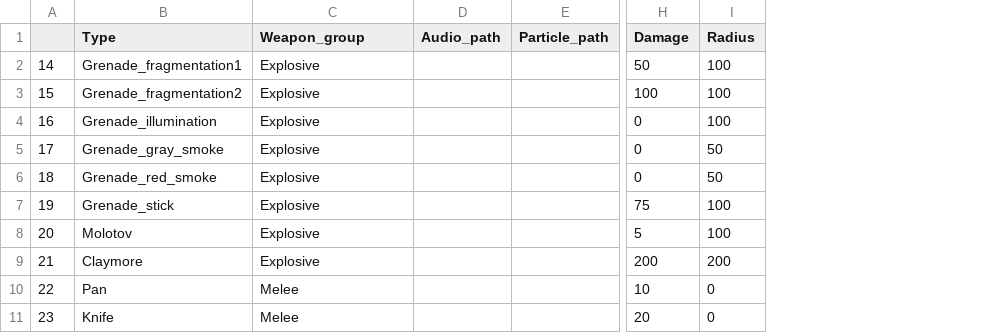
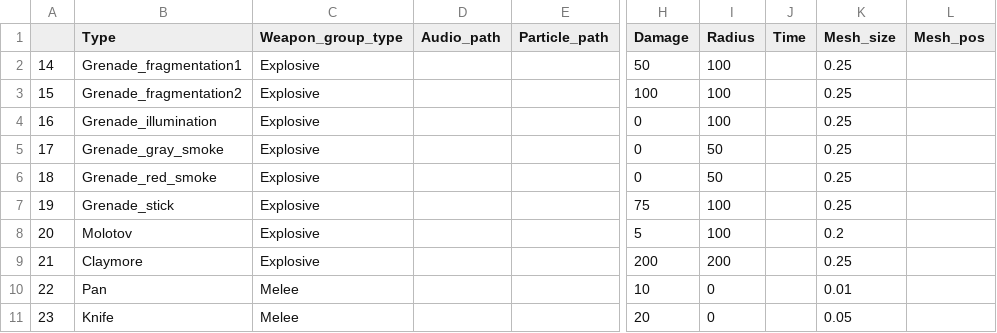
Before and after one commit to ShovelingLife/PUBG_UE4, a CSV file: 0_CSV/PUBG_UE4 - OTHER_WEAPON_DATA.csv, drawn as a sheet; only a part is shown, gaps mark what is left out; the diff names each change by its address in the sheet, - before the commit and + after, or states it on an @@ line.

```diff
--- a/0_CSV/PUBG_UE4 - OTHER_WEAPON_DATA.csv
+++ b/0_CSV/PUBG_UE4 - OTHER_WEAPON_DATA.csv
+column J (Time), empty
+column K (Mesh_size), rows 2-11: 0.25 | 0.25 | 0.25 | 0.25 | 0.25 | 0.25 | 0.2 | 0.25 | 0.01 | 0.05
+column L (Mesh_pos), empty
-C1: Weapon_group
+C1: Weapon_group_type
```
Also changed, not shown: 16 other files.
